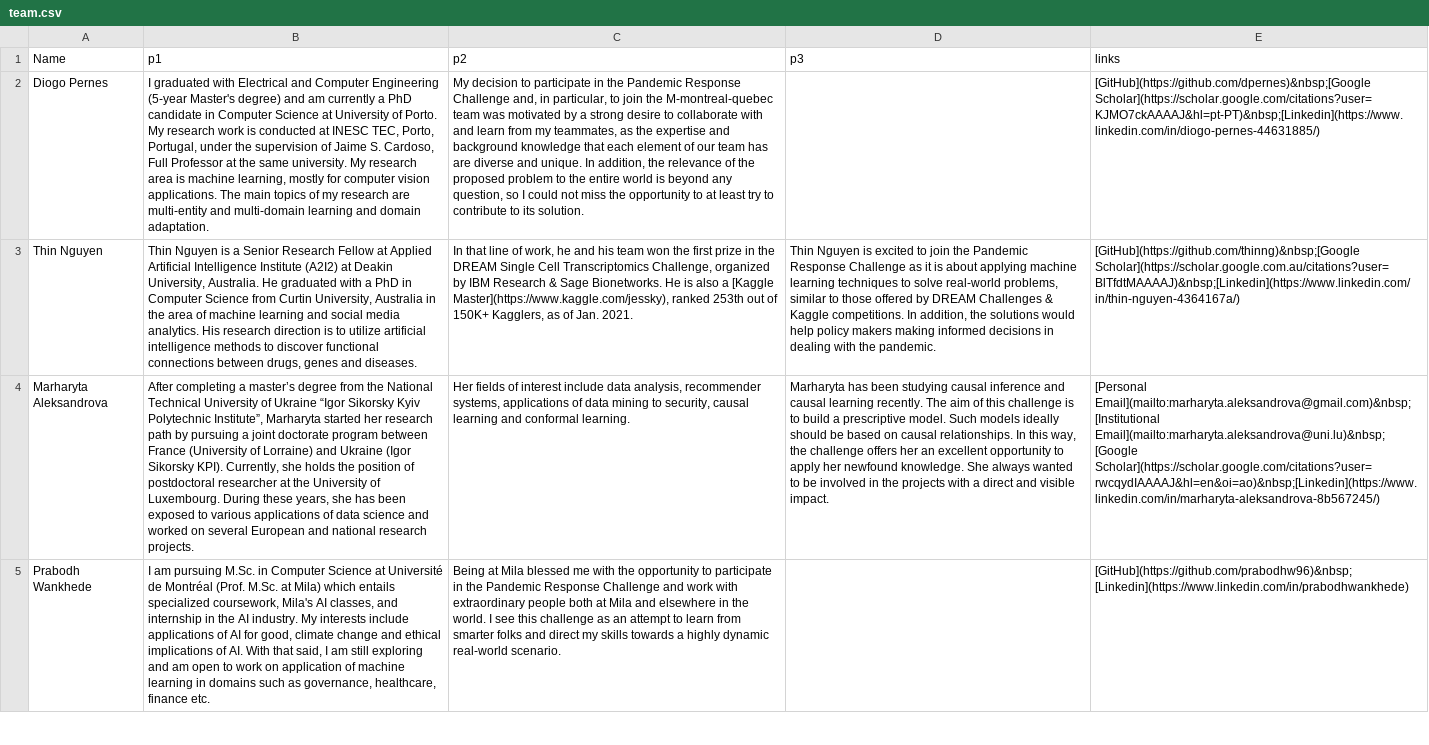
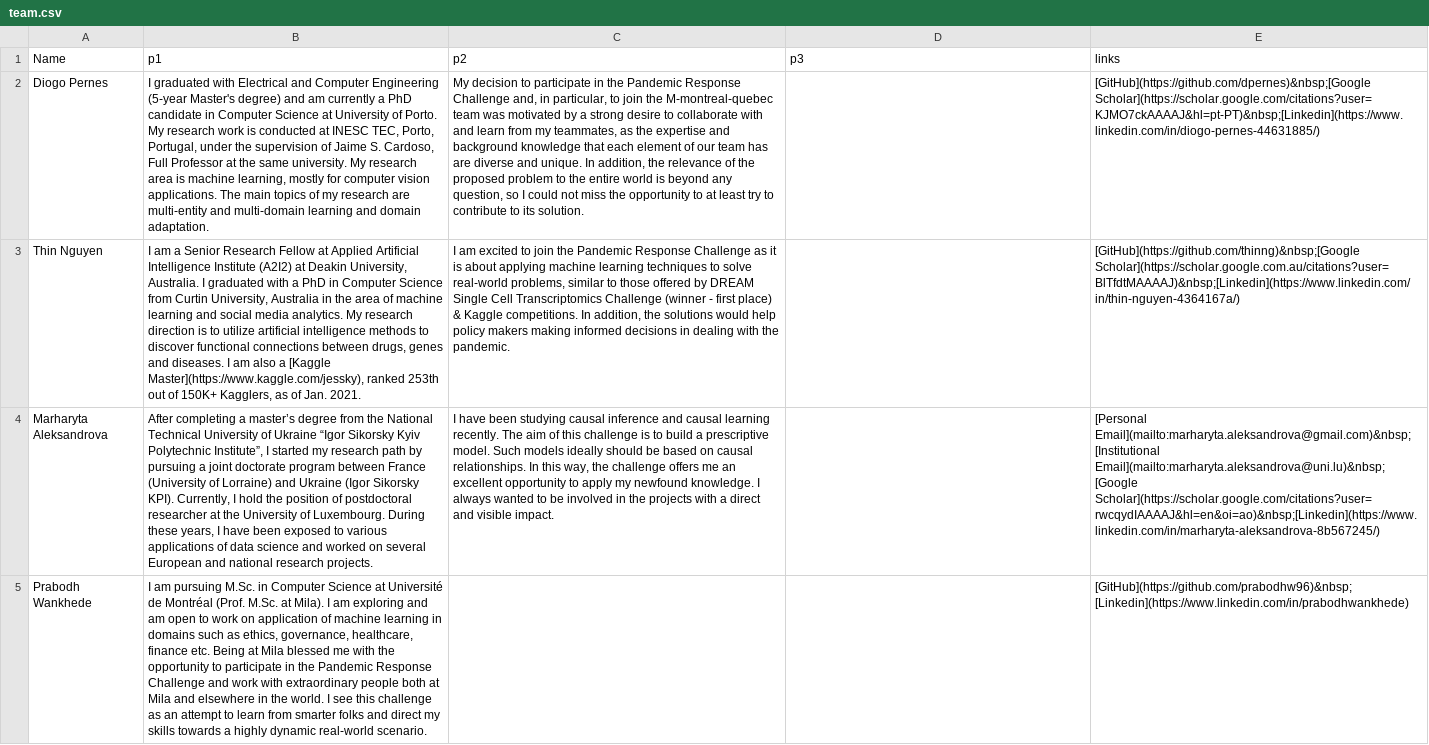
Before and after one commit to prabodhw96/Team-Streamlit, a CSV file: src/data/team.csv, drawn as a sheet; only a part is shown; the diff covers the shown part only; the diff names each change by its address in the sheet, - before the commit and + after, or states it on an @@ line.

```diff
--- a/src/data/team.csv
+++ b/src/data/team.csv
-B3 (p1): Thin Nguyen is a Senior Research Fellow at Applied Artificial Intelligence Institute (A2I2) at Deakin University, Australia. He graduated with a PhD in Computer Science from Curtin University, Australia in the area of machine learning and social media analytics. His research direction is to utilize artificial intelligence methods to discover functional connections between drugs, genes and diseases.
+B3 (p1): I am a Senior Research Fellow at Applied Artificial Intelligence Institute (A2I2) at Deakin University, Australia. I graduated with a PhD in Computer Science from Curtin University, Australia in the area of machine learning and social media analytics. My research direction is to utilize artificial intelligence methods to discover functional connections between drugs, genes and diseases. I am also a [Kaggle Master](https://www.kaggle.com/jessky), ranked 253th out of 150K+ Kagglers, as of Jan. 2021.
-C3 (p2): In that line of work, he and his team won the first prize in the DREAM Single Cell Transcriptomics Challenge, organized by IBM Research & Sage Bionetworks. He is also a [Kaggle Master](https://www.kaggle.com/jessky), ranked 253th out of 150K+ Kagglers, as of Jan. 2021.
+C3 (p2): I am excited to join the Pandemic Response Challenge as it is about applying machine learning techniques to solve real-world problems, similar to those offered by DREAM Single Cell Transcriptomics Challenge (winner - first place) & Kaggle competitions. In addition, the solutions would help policy makers making informed decisions in dealing with the pandemic.
-D3 (p3): Thin Nguyen is excited to join the Pandemic Response Challenge as it is about applying machine learning techniques to solve real-world problems, similar to those offered by DREAM Challenges & Kaggle competitions. In addition, the solutions would help policy makers making informed decisions in dealing with the pandemic.
+D3 (p3): (empty)
-B4 (p1): …Polytechnic Institute”, Marharyta started her research path by pursuing a joint doctorate program between France (University of Lorraine) and Ukraine (Igor Sikorsky KPI). Currently, she holds the position of postdoctoral researcher at the University of Luxembourg. During these years, she has been exposed…
+B4 (p1): …Polytechnic Institute”, I started my research path by pursuing a joint doctorate program between France (University of Lorraine) and Ukraine (Igor Sikorsky KPI). Currently, I hold the position of postdoctoral researcher at the University of Luxembourg. During these years, I have been exposed…
-C4 (p2): Her fields of interest include data analysis, recommender systems, applications of data mining to security, causal learning and conformal learning.
+C4 (p2): I have been studying causal inference and causal learning recently. The aim of this challenge is to build a prescriptive model. Such models ideally should be based on causal relationships. In this way, the challenge offers me an excellent opportunity to apply my newfound knowledge. I always wanted to be involved in the projects with a direct and visible impact.
-D4 (p3): Marharyta has been studying causal inference and causal learning recently. The aim of this challenge is to build a prescriptive model. Such models ideally should be based on causal relationships. In this way, the challenge offers her an excellent opportunity to apply her newfound knowledge. She always wanted to be involved in the projects with a direct and visible impact.
+D4 (p3): (empty)
-B5 (p1): …M.Sc. at Mila) which entails specialized coursework, Mila's AI classes, and internship in the AI industry. My interests include applications of AI for good, climate change and ethical implications of AI. With that said, I am still exploring and am open to work on application of machine learning in domains such as governance, healthcare, finance etc.
+B5 (p1): …M.Sc. at Mila). I am exploring and am open to work on application of machine learning in domains such as ethics, governance, healthcare, finance etc. Being at Mila blessed me with the opportunity to participate in the Pandemic Response Challenge and work with extraordinary people both at Mila and elsewhere in the world. I see this challenge as an attempt to learn from smarter folks and direct my skills towards a highly dynamic real-world scenario.
-C5 (p2): Being at Mila blessed me with the opportunity to participate in the Pandemic Response Challenge and work with extraordinary people both at Mila and elsewhere in the world. I see this challenge as an attempt to learn from smarter folks and direct my skills towards a highly dynamic real-world scenario.
+C5 (p2): (empty)
```
Also changed, not shown: 2 edited cells elsewhere in this file, 11 other files.
